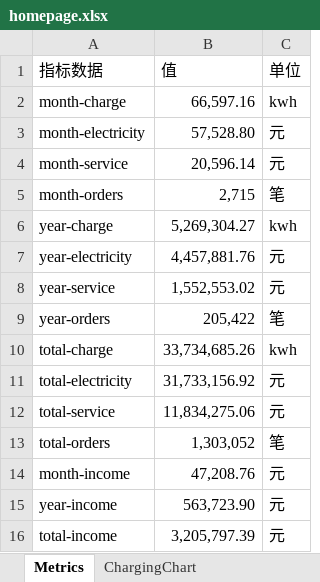
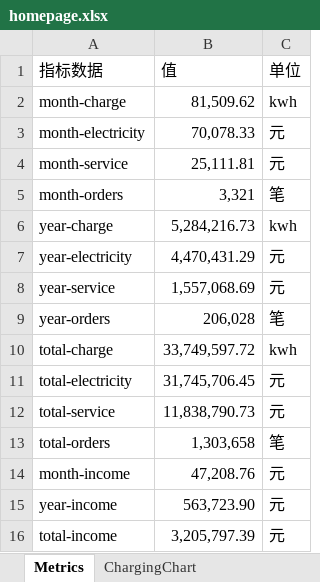
Before and after one commit to jiangnanwaw/my-page, an Excel workbook: data/homepage.xlsx, sheet Metrics, drawn as a sheet; values as stored, in another font and other column widths than the file's, no borders; the diff names each change by its address in the sheet, - before the commit and + after, or states it on an @@ line.

```diff
--- a/data/homepage.xlsx (sheet Metrics)
+++ b/data/homepage.xlsx (sheet Metrics)
-B2 (值): 66,597.16
+B2 (值): 81,509.62
-B3 (值): 57,528.80
+B3 (值): 70,078.33
-B4 (值): 20,596.14
+B4 (值): 25,111.81
-B5 (值): 2,715
+B5 (值): 3,321
-B6 (值): 5,269,304.27
+B6 (值): 5,284,216.73
-B7 (值): 4,457,881.76
+B7 (值): 4,470,431.29
-B8 (值): 1,552,553.02
+B8 (值): 1,557,068.69
-B9 (值): 205,422
+B9 (值): 206,028
-B10 (值): 33,734,685.26
+B10 (值): 33,749,597.72
-B11 (值): 31,733,156.92
+B11 (值): 31,745,706.45
-B12 (值): 11,834,275.06
+B12 (值): 11,838,790.73
-B13 (值): 1,303,052
+B13 (值): 1,303,658
```
Also changed, not shown: sheet today, chargingdata/202511-202511.xlsx, data/daydata.xlsx, 3 other files.
